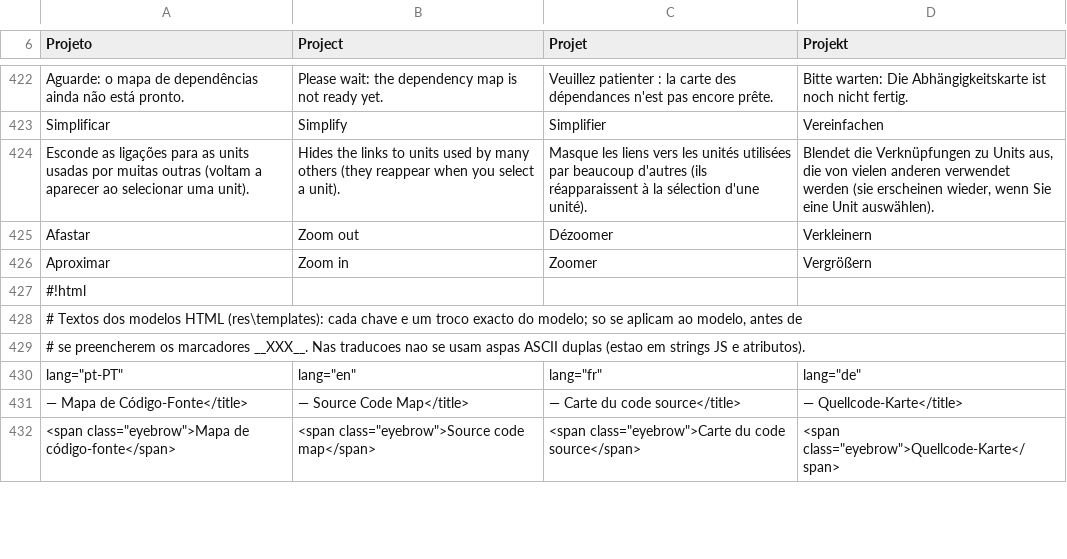
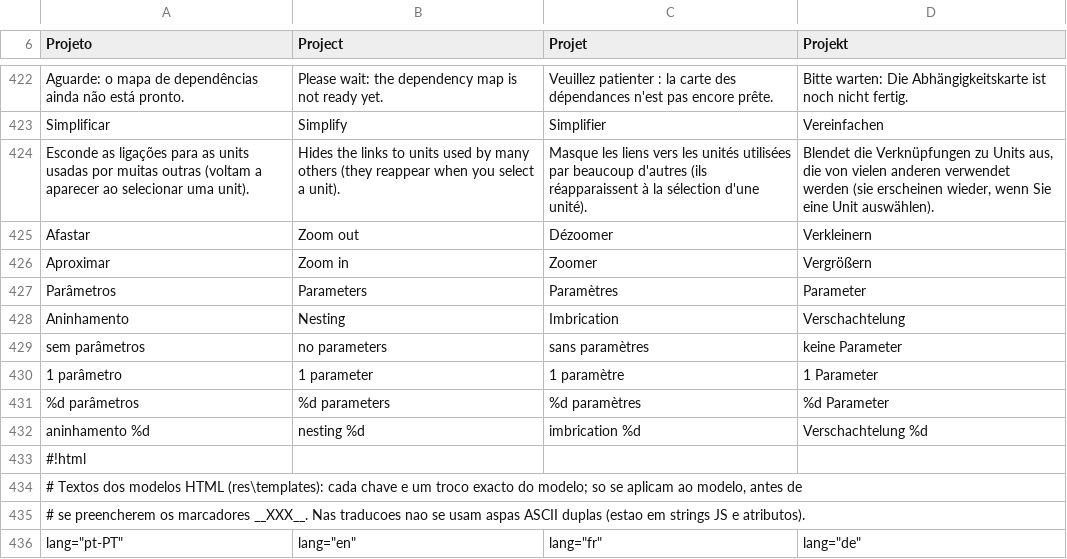
Before and after one commit to JFSF/CodeManager, a TSV file: tools/i18n/translations.tsv, drawn as a sheet; only a part is shown, gaps mark what is left out; the shorter side is filled out with more unchanged rows; the diff names each change by its address in the sheet, - before the commit and + after, or states it on an @@ line.

```diff
--- a/tools/i18n/translations.tsv
+++ b/tools/i18n/translations.tsv
+row 427: Parâmetros | Parameters | Paramètres | Parameter
+row 428: Aninhamento | Nesting | Imbrication | Verschachtelung
+row 429: sem parâmetros | no parameters | sans paramètres | keine Parameter
+row 430: 1 parâmetro | 1 parameter | 1 paramètre | 1 Parameter
+row 431: %d parâmetros | %d parameters | %d paramètres | %d Parameter
+row 432: aninhamento %d | nesting %d | imbrication %d | Verschachtelung %d
```
Also changed, not shown: 12 other files.
